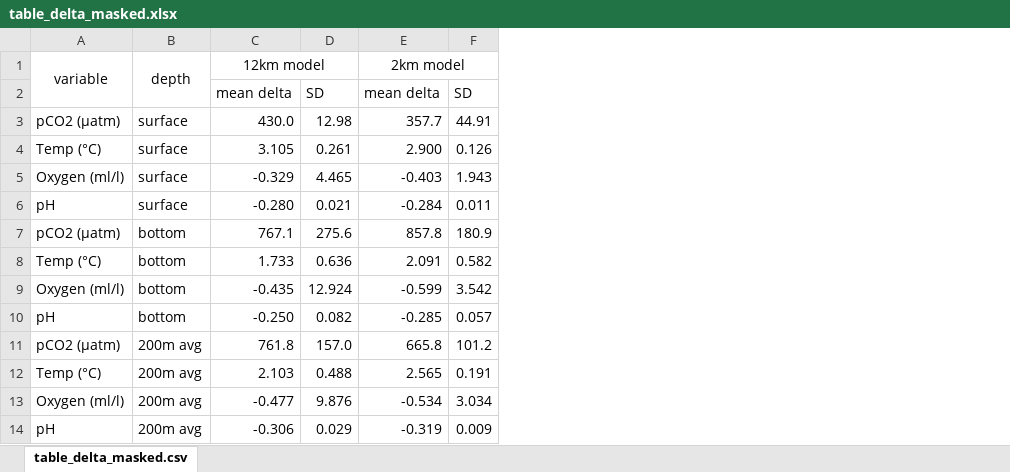
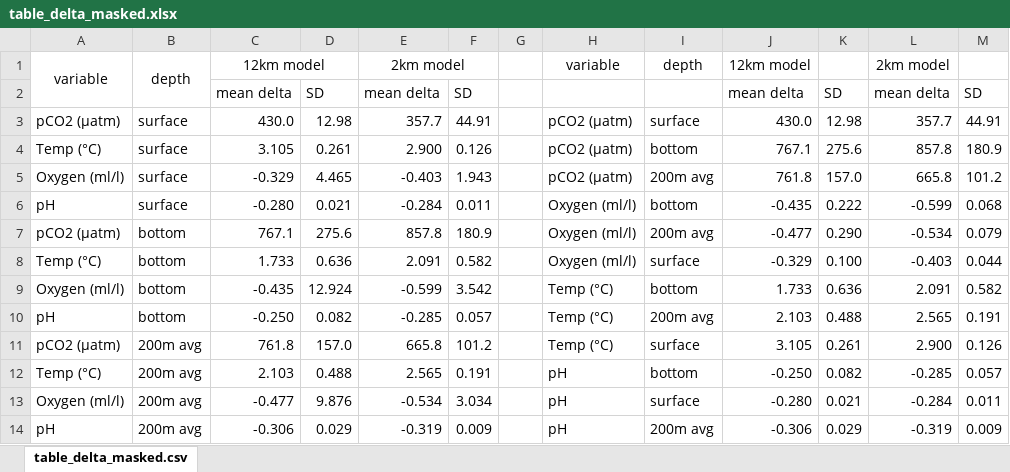
Before and after one commit to jennsunday/downscaled_sensitivities_CCME, an Excel workbook: processed_data/table_delta_masked.xlsx, sheet table_delta_masked.csv, drawn as a sheet; values as stored, in another font and other column widths than the file's, no borders; the diff names each change by its address in the sheet, - before the commit and + after, or states it on an @@ line.

```diff
--- a/processed_data/table_delta_masked.xlsx (sheet table_delta_masked.csv)
+++ b/processed_data/table_delta_masked.xlsx (sheet table_delta_masked.csv)
+column G, empty
+column H, rows 1-14: variable |  | pCO2 (µatm) | pCO2 (µatm) | pCO2 (µatm) | Oxygen (ml/l) | Oxygen (ml/l) | Oxygen (ml/l) | Temp (°C) | Temp (°C) | Temp (°C) | pH | pH | pH
+column I, rows 1-14: depth |  | surface | bottom | 200m avg | bottom | 200m avg | surface | bottom | 200m avg | surface | bottom | surface | 200m avg
+column J, rows 1-14: 12km model | mean delta | 430.0 | 767.1 | 761.8 | -0.435 | -0.477 | -0.329 | 1.733 | 2.103 | 3.105 | -0.250 | -0.280 | -0.306
+column K, rows 2-14: SD | 12.98 | 275.6 | 157.0 | 0.222 | 0.290 | 0.100 | 0.636 | 0.488 | 0.261 | 0.082 | 0.021 | 0.029
+column L, rows 1-14: 2km model | mean delta | 357.7 | 857.8 | 665.8 | -0.599 | -0.534 | -0.403 | 2.091 | 2.565 | 2.900 | -0.285 | -0.284 | -0.319
+column M, rows 2-14: SD | 44.91 | 180.9 | 101.2 | 0.068 | 0.079 | 0.044 | 0.582 | 0.191 | 0.126 | 0.057 | 0.011 | 0.009
```
Also changed, not shown: 41 other files.
